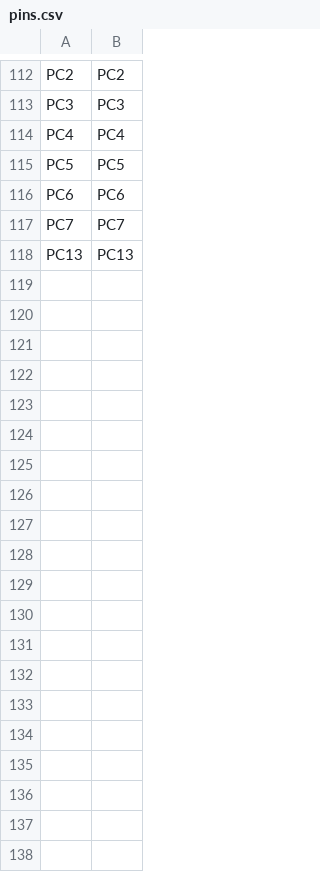
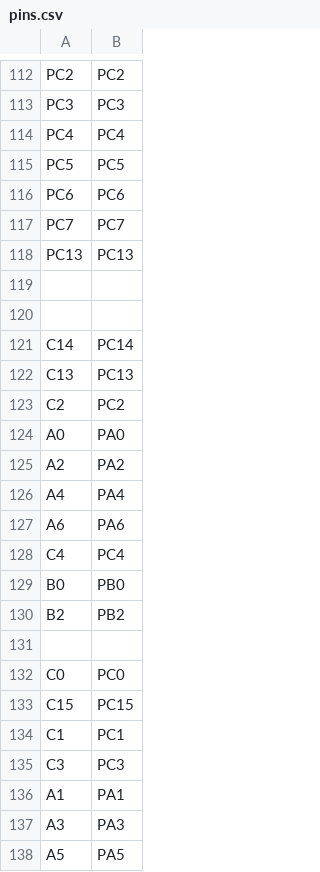
Before and after one commit to DrTom/micropython-wrap, a CSV file: boards/STM32F405RGT6_WAS/pins.csv, drawn as a sheet; only a part is shown, gaps mark what is left out; the diff covers the shown part only; the diff names each change by its address in the sheet, - before the commit and + after, or states it on an @@ line.

```diff
--- a/boards/STM32F405RGT6_WAS/pins.csv
+++ b/boards/STM32F405RGT6_WAS/pins.csv
+row 119: (empty)
+row 120: (empty)
+row 121: C14 | PC14
+row 122: C13 | PC13
+row 123: C2 | PC2
+row 124: A0 | PA0
+row 125: A2 | PA2
+row 126: A4 | PA4
+row 127: A6 | PA6
+row 128: C4 | PC4
+row 129: B0 | PB0
+row 130: B2 | PB2
+row 131: (empty)
+row 132: C0 | PC0
+row 133: C15 | PC15
+row 134: C1 | PC1
+row 135: C3 | PC3
+row 136: A1 | PA1
+row 137: A3 | PA3
+row 138: A5 | PA5
```
Also changed, not shown: 30 added rows elsewhere in this file, 2 other files.
